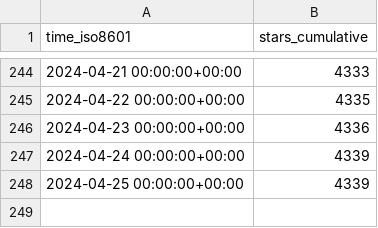
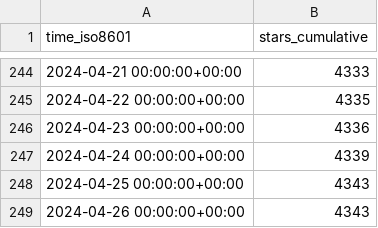
Before and after one commit to ChandanChainani/superduperdb, a CSV file: SuperDuperDB/superduperdb/ghrs-data/stargazers.csv, drawn as a sheet; only a part is shown, gaps mark what is left out.

```diff
--- a/SuperDuperDB/superduperdb/ghrs-data/stargazers.csv
+++ b/SuperDuperDB/superduperdb/ghrs-data/stargazers.csv
@@ -247,2 +247,3 @@ time_iso8601,stars_cumulative
 2024-04-24 00:00:00+00:00,4339
-2024-04-25 00:00:00+00:00,4339
+2024-04-25 00:00:00+00:00,4343
+2024-04-26 00:00:00+00:00,4343
```
